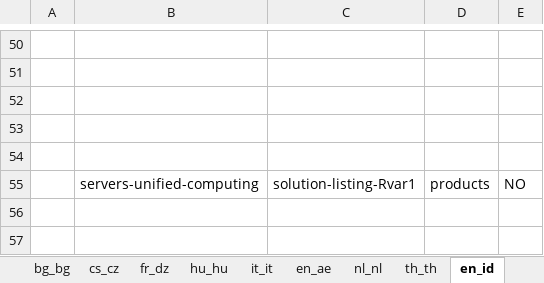
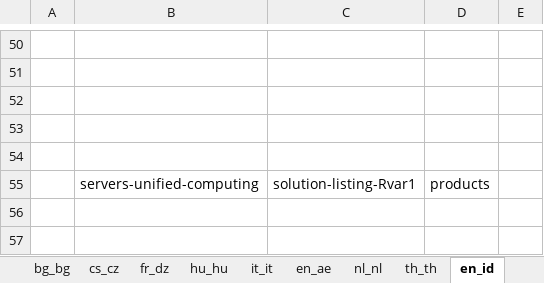
Before and after one commit to shreyabhatnagar/OVWMigration, an Excel workbook: docs/OVW Sheets/OVWDemo_ALL_URLS.xlsx, sheet en_id, drawn as a sheet; only a part is shown, gaps mark what is left out; values as stored, in another font and other column widths than the file's, no borders; conditional formats not drawn; the diff names each change by its address in the sheet, - before the commit and + after, or states it on an @@ line.

Commit message:
updated the all url excel sheet

```diff
--- a/docs/OVW Sheets/OVWDemo_ALL_URLS.xlsx (sheet en_id)
+++ b/docs/OVW Sheets/OVWDemo_ALL_URLS.xlsx (sheet en_id)
-E55: NO
+E55: (empty)
```
